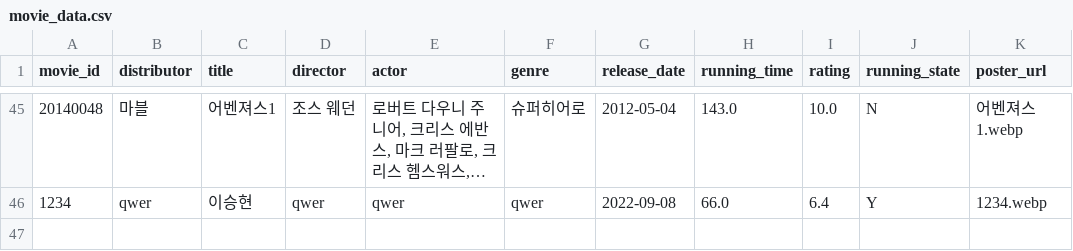
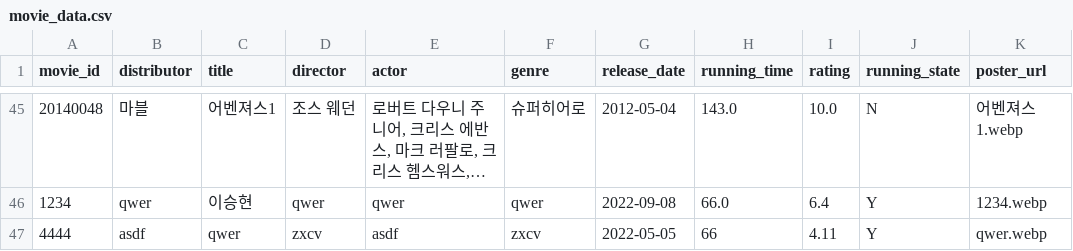
Before and after one commit to Duke011223/streamlit-movie, a CSV file: movie_data.csv, drawn as a sheet; only a part is shown, gaps mark what is left out; long unchanged cells end in ….

Commit message:
Update movie_data.csv

```diff
--- a/movie_data.csv
+++ b/movie_data.csv
@@ -46 +46,2 @@ movie_id,distributor,title,director,actor,genre,release_date,running_time,rating
 1234,qwer,이승현,qwer,qwer,qwer,2022-09-08,66.0,6.4,Y,1234.webp
+4444,asdf,qwer,zxcv,asdf,zxcv,2022-05-05,66,4.11,Y,qwer.webp
```
